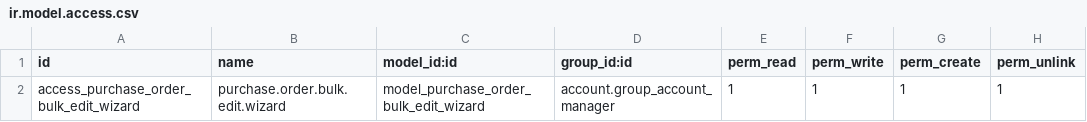
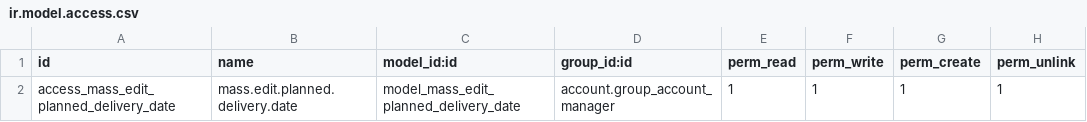
Before and after one commit to calyx-servicios/custom-etilfarma, a CSV file: purchase_order_bulk_edit/security/ir.model.access.csv, drawn as a sheet.

```diff
--- a/purchase_order_bulk_edit/security/ir.model.access.csv
+++ b/purchase_order_bulk_edit/security/ir.model.access.csv
@@ -1,2 +1,2 @@
 id,name,model_id:id,group_id:id,perm_read,perm_write,perm_create,perm_unlink
-access_purchase_order_bulk_edit_wizard,purchase.order.bulk.edit.wizard,model_purchase_order_bulk_edit_wizard,account.group_account_manager,1,1,1,1
+access_mass_edit_planned_delivery_date,mass.edit.planned.delivery.date,model_mass_edit_planned_delivery_date,account.group_account_manager,1,1,1,1
```
Also changed, not shown: 5 other files.
